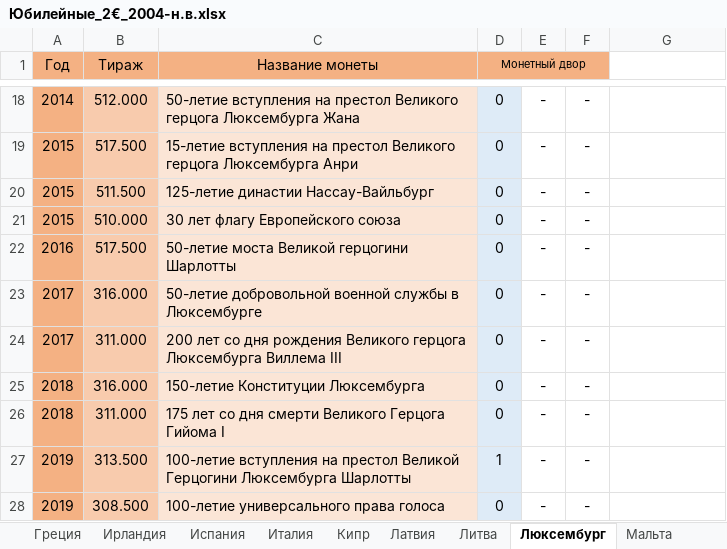
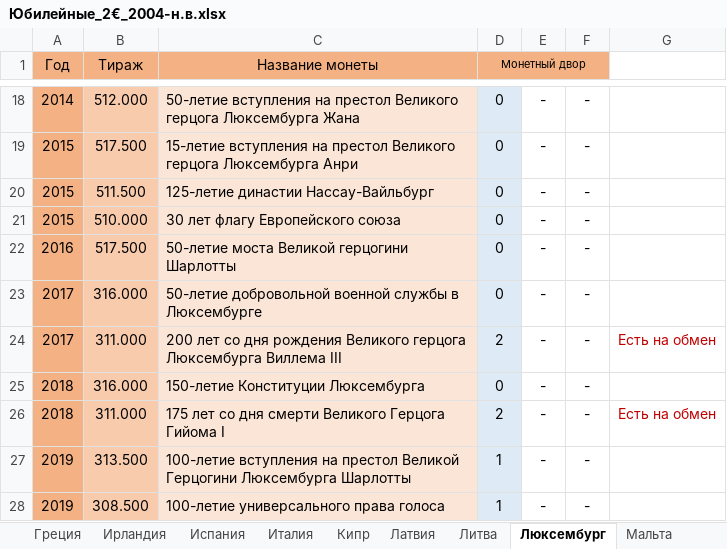
Before and after one commit to DartAlexator/CoinCollection, an Excel workbook: Collections/Евро/Юбилейные_2€_2004-н.в.xlsx, sheet Люксембург, drawn as a sheet; only a part is shown, gaps mark what is left out; values as stored, in another font and other column widths than the file's, no borders; conditional formats not drawn; the diff names each change by its address in the sheet, - before the commit and + after, or states it on an @@ line.

```diff
--- a/Collections/Евро/Юбилейные_2€_2004-н.в.xlsx (sheet Люксембург)
+++ b/Collections/Евро/Юбилейные_2€_2004-н.в.xlsx (sheet Люксембург)
-D24 (Монетный двор): 0
+D24 (Монетный двор): 2
-G24: (empty)
+G24: Есть на обмен
-D26 (Монетный двор): 0
+D26 (Монетный двор): 2
-G26: (empty)
+G26: Есть на обмен
-D28 (Монетный двор): 0
+D28 (Монетный двор): 1
```
Also changed, not shown: sheet Словения, sheet Сайты, sheet Эстония, sheet Италия, sheet Германия, sheet Литва, 6 more sheets, formulas that keep their value, Collections/США/Commemorative_coins_regular_quality.xlsx, Collections/США/Регулярный чекан 1c 5c 10c 25c 50c 1$ 1900-present.xlsx, 1 other file.
